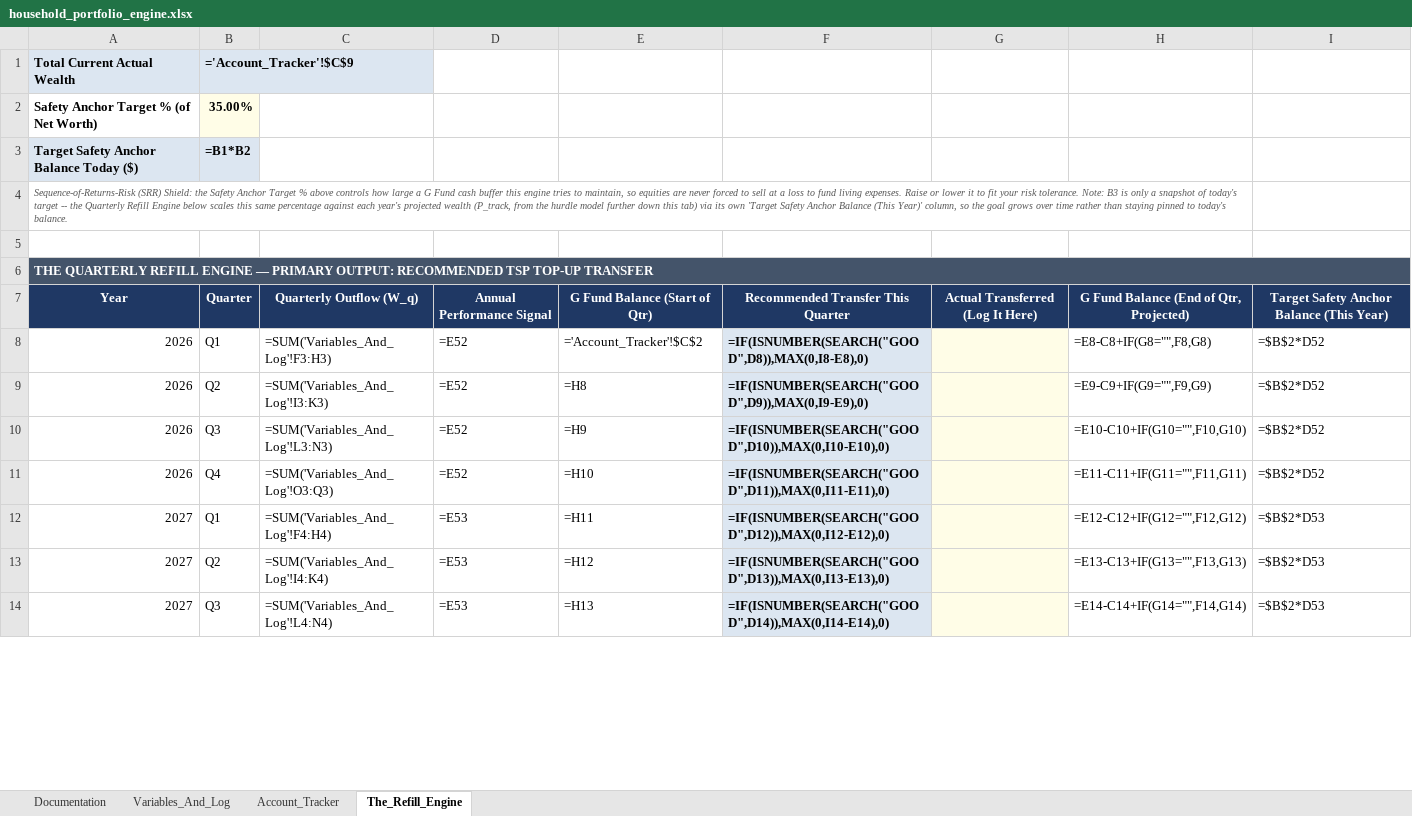
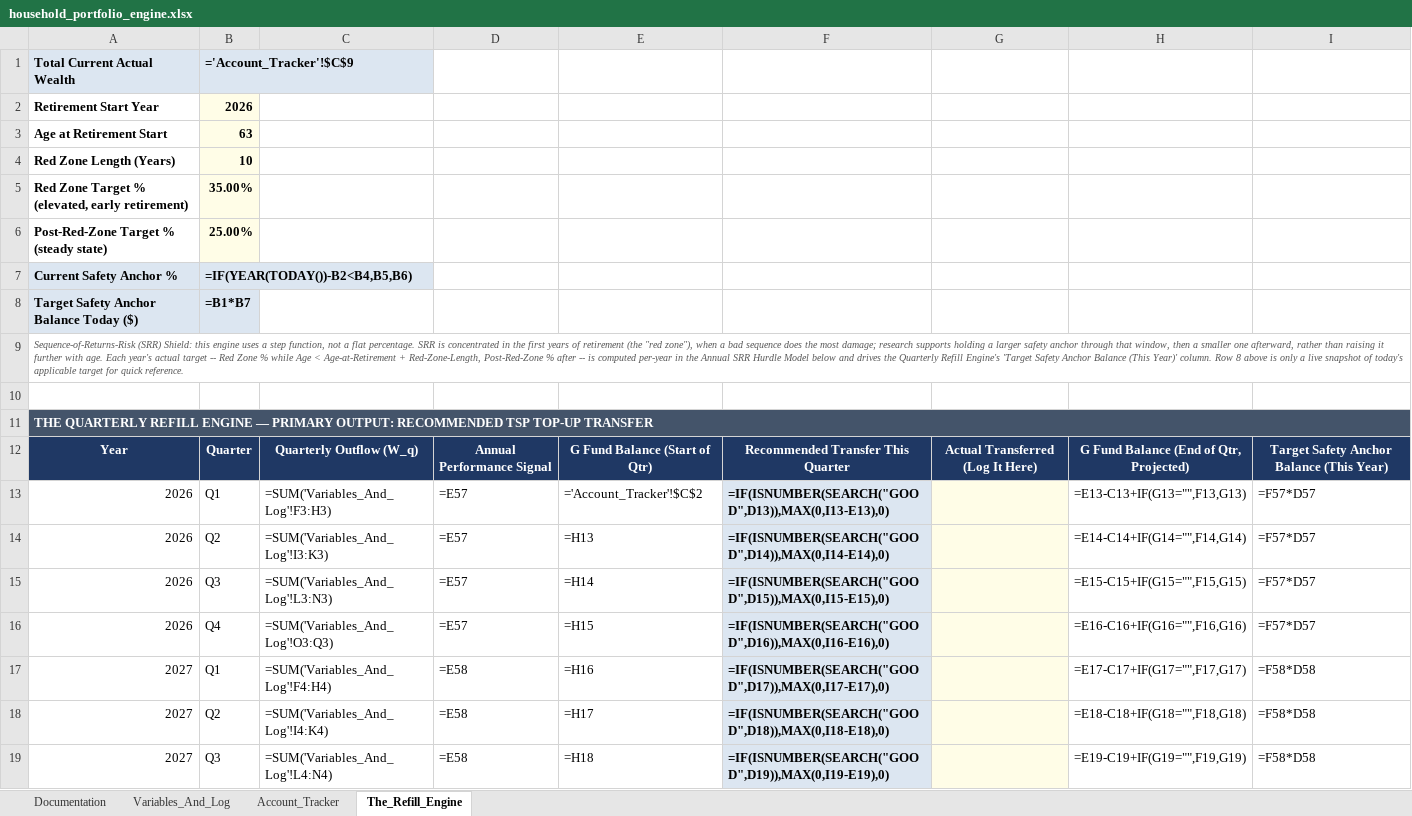
Before and after one commit to jae-63/retirement-leveraging-g-fund, an Excel workbook: household_portfolio_engine.xlsx, sheet The_Refill_Engine, drawn as a sheet; only a part is shown; values as stored, in another font and other column widths than the file's, no borders; formulas without a stored value are shown as written; conditional formats not drawn; addresses are those after the commit; the diff covers the shown part only; the diff names each change by its address in the sheet, - before the commit and + after, or states it on an @@ line.

```diff
--- a/household_portfolio_engine.xlsx (sheet The_Refill_Engine)
+++ b/household_portfolio_engine.xlsx (sheet The_Refill_Engine)
+row 2: Retirement Start Year | 2026
+row 3: Age at Retirement Start | 63
+row 4: Red Zone Length (Years) | 10
-A5: Safety Anchor Target % (of Net Worth)
+A5: Red Zone Target % (elevated, early retirement)
+row 6: Post-Red-Zone Target % (steady state) | 25.00%
+row 7: Current Safety Anchor % | =IF(YEAR(TODAY())-B2<B4,B5,B6)
-B8: =B1*B2
+B8: =B1*B7
-A9: …(SRR) Shield: the Safety Anchor Target % above controls how large a G Fund cash buffer this engine tries to maintain, so equities are never forced to sell at a loss to fund living expenses. Raise or lower it to fit your risk tolerance. Note: B3 is only a snapshot of today's target -- the Quarterly Refill Engine below scales this same percentage against each year's projected wealth (P_track, from the hurdle model further down this tab) via its own 'Target Safety Anchor Balance (This Year)' column, so the goal grows over time rather than staying pinned to today's balance.
+A9: …(SRR) Shield: this engine uses a step function, not a flat percentage. SRR is concentrated in the first years of retirement (the "red zone"), when a bad sequence does the most damage; research supports holding a larger safety anchor through that window, then a smaller one afterward, rather than raising it further with age. Each year's actual target -- Red Zone % while Age < Age-at-Retirement + Red-Zone-Length, Post-Red-Zone % after -- is computed per-year in the Annual SRR Hurdle Model below and drives the Quarterly Refill Engine's 'Target Safety Anchor Balance (This Year)' column. Row 8 above is only a live snapshot of today's applicable target for quick reference.
-D13:D16: =E52
+D13:D16: =E57
-F13: =IF(ISNUMBER(SEARCH("GOOD",D8)),MAX(0,I8-E8),0)
+F13: =IF(ISNUMBER(SEARCH("GOOD",D13)),MAX(0,I13-E13),0)
-H13: =E8-C8+IF(G8="",F8,G8)
+H13: =E13-C13+IF(G13="",F13,G13)
-I13:I16: =$B$2*D52
+I13:I16: =F57*D57
-E14: =H8
+E14: =H13
-F14: =IF(ISNUMBER(SEARCH("GOOD",D9)),MAX(0,I9-E9),0)
+F14: =IF(ISNUMBER(SEARCH("GOOD",D14)),MAX(0,I14-E14),0)
-H14: =E9-C9+IF(G9="",F9,G9)
+H14: =E14-C14+IF(G14="",F14,G14)
-E15: =H9
+E15: =H14
-F15: =IF(ISNUMBER(SEARCH("GOOD",D10)),MAX(0,I10-E10),0)
+F15: =IF(ISNUMBER(SEARCH("GOOD",D15)),MAX(0,I15-E15),0)
-H15: =E10-C10+IF(G10="",F10,G10)
+H15: =E15-C15+IF(G15="",F15,G15)
-E16: =H10
+E16: =H15
-F16: =IF(ISNUMBER(SEARCH("GOOD",D11)),MAX(0,I11-E11),0)
+F16: =IF(ISNUMBER(SEARCH("GOOD",D16)),MAX(0,I16-E16),0)
-H16: =E11-C11+IF(G11="",F11,G11)
+H16: =E16-C16+IF(G16="",F16,G16)
-D17:D19: =E53
+D17:D19: =E58
-E17: =H11
+E17: =H16
-F17: =IF(ISNUMBER(SEARCH("GOOD",D12)),MAX(0,I12-E12),0)
+F17: =IF(ISNUMBER(SEARCH("GOOD",D17)),MAX(0,I17-E17),0)
-H17: =E12-C12+IF(G12="",F12,G12)
+H17: =E17-C17+IF(G17="",F17,G17)
-I17:I19: =$B$2*D53
+I17:I19: =F58*D58
-E18: =H12
+E18: =H17
-F18: =IF(ISNUMBER(SEARCH("GOOD",D13)),MAX(0,I13-E13),0)
+F18: =IF(ISNUMBER(SEARCH("GOOD",D18)),MAX(0,I18-E18),0)
-H18: =E13-C13+IF(G13="",F13,G13)
+H18: =E18-C18+IF(G18="",F18,G18)
-E19: =H13
+E19: =H18
-F19: =IF(ISNUMBER(SEARCH("GOOD",D14)),MAX(0,I14-E14),0)
+F19: =IF(ISNUMBER(SEARCH("GOOD",D19)),MAX(0,I19-E19),0)
-H19: =E14-C14+IF(G14="",F14,G14)
+H19: =E19-C19+IF(G19="",F19,G19)
```
Also changed, not shown: 198 edited cells, cell formats and merged cells elsewhere in this sheet, sheet Documentation, 1 other file.
